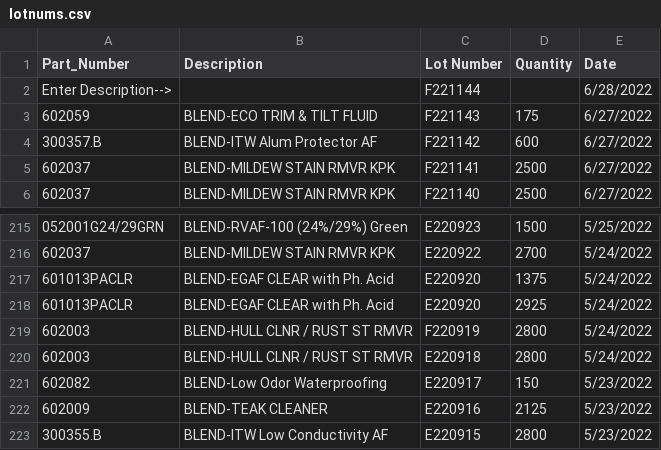
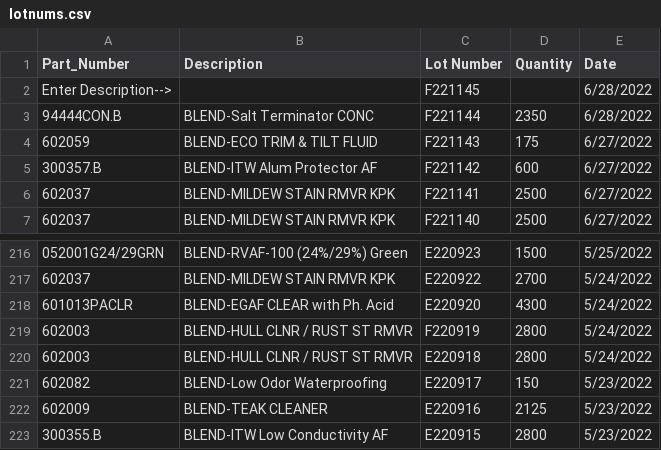
Before and after one commit to ParkerMedlin/kpk-app, a CSV file: init-db-imports/lotnums.csv, drawn as a sheet; only a part is shown, gaps mark what is left out.

```diff
--- a/init-db-imports/lotnums.csv
+++ b/init-db-imports/lotnums.csv
@@ -1,3 +1,4 @@
 Part_Number,Description,Lot Number,Quantity,Date
-Enter Description-->,,F221144,,6/28/2022
+Enter Description-->,,F221145,,6/28/2022
+94444CON.B,BLEND-Salt Terminator CONC,F221144,2350,6/28/2022
 602059,BLEND-ECO TRIM & TILT FLUID,F221143,175,6/27/2022
@@ -216,4 +217,3 @@ Enter Description-->,,F221144,,6/28/2022
 602037,BLEND-MILDEW STAIN RMVR KPK,E220922,2700,5/24/2022
-601013PACLR,BLEND-EGAF CLEAR with Ph. Acid,E220920,1375,5/24/2022
-601013PACLR,BLEND-EGAF CLEAR with Ph. Acid,E220920,2925,5/24/2022
+601013PACLR,BLEND-EGAF CLEAR with Ph. Acid,E220920,4300,5/24/2022
 602003,BLEND-HULL CLNR / RUST ST RMVR,F220919,2800,5/24/2022
```
Also changed, not shown: init-db-imports/blndschcounts.csv, init-db-imports/prodmerge.csv, 10 other files.
